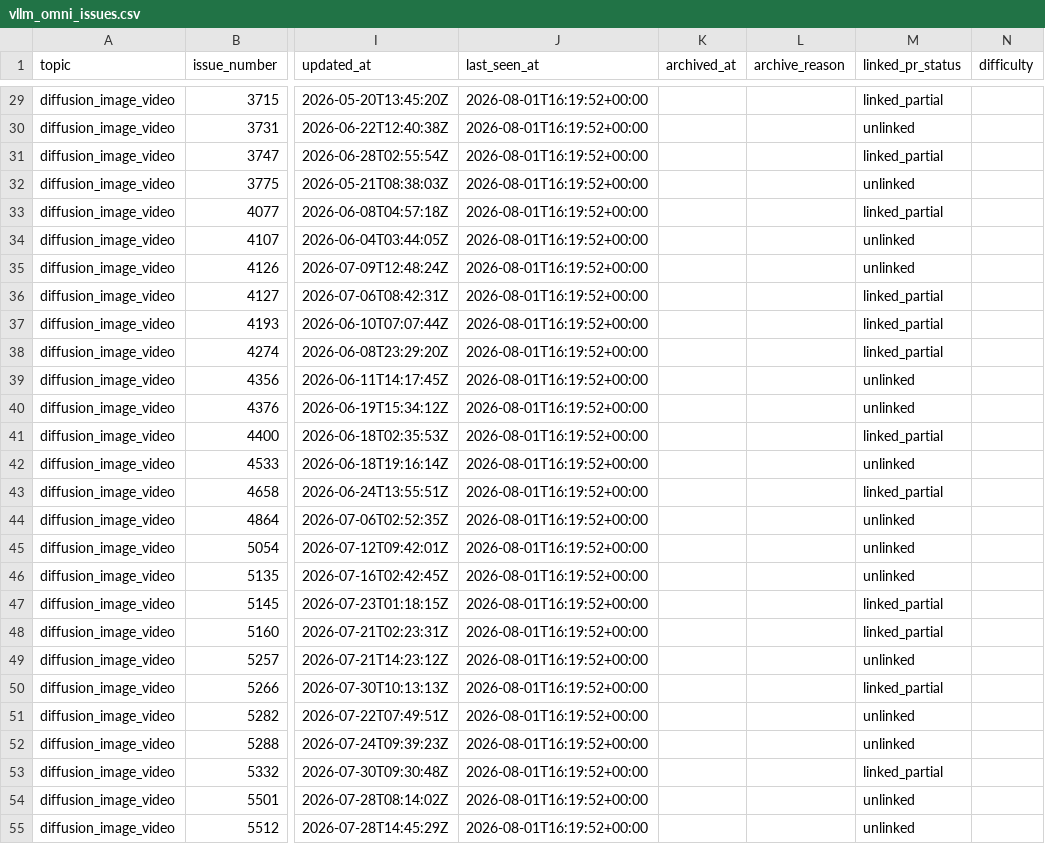
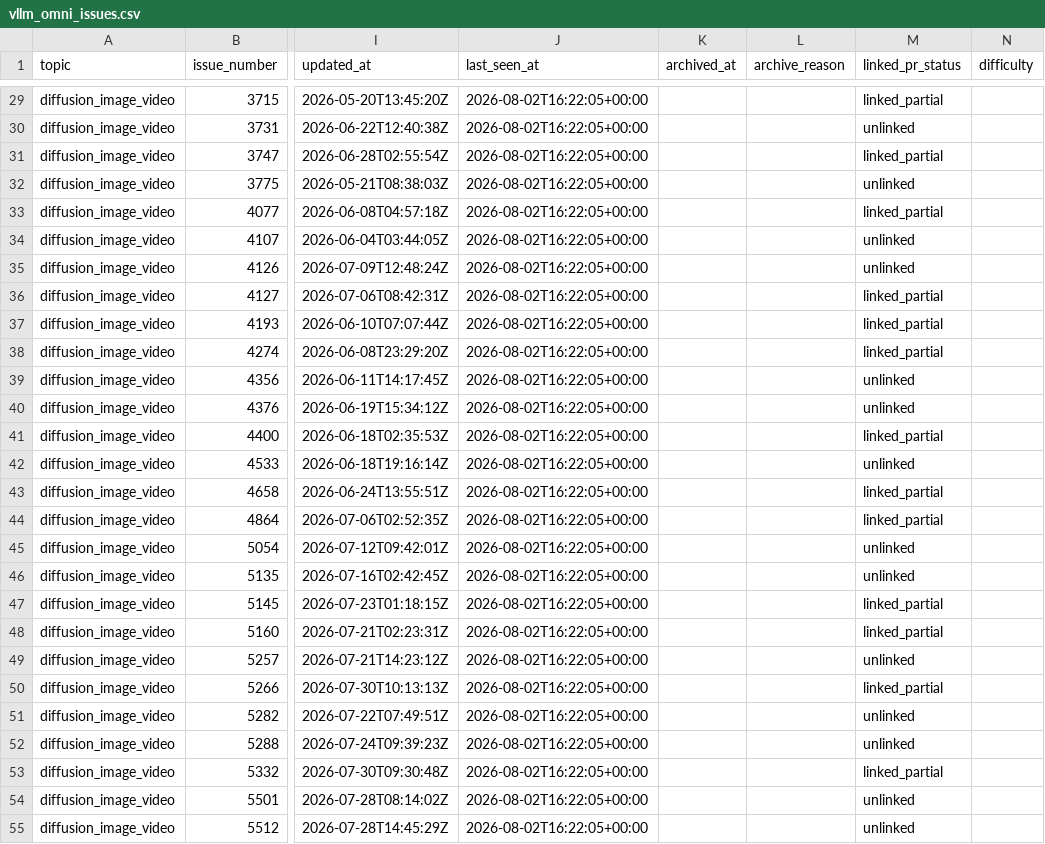
Before and after one commit to sniper35/vllm-issue-tracker, a CSV file: vllm_omni_issues.csv, drawn as a sheet; only a part is shown, gaps mark what is left out; the diff covers the shown part only; the diff names each change by its address in the sheet, - before the commit and + after, or states it on an @@ line.

```diff
--- a/vllm_omni_issues.csv
+++ b/vllm_omni_issues.csv
-J29:J55 (last_seen_at): 2026-08-01T16:19:52+00:00
+J29:J55 (last_seen_at): 2026-08-02T16:22:05+00:00
-M44 (linked_pr_status): unlinked
+M44 (linked_pr_status): linked_partial
```
Also changed, not shown: 2 removed rows and 117 edited cells elsewhere in this file, vllm_issues.csv, 4 other files.
